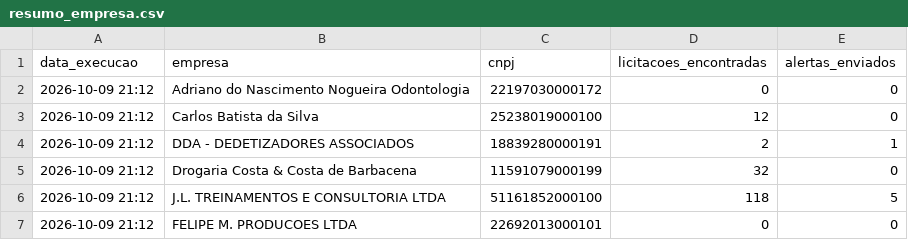
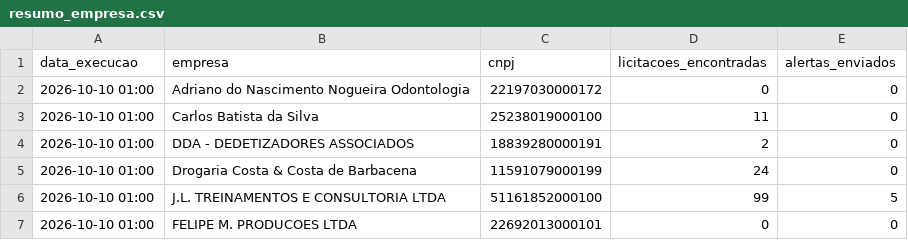
Before and after one commit to santasenna7/monitor-licitacoes-pncp, a CSV file: data/resumo_empresa.csv, drawn as a sheet.

```diff
--- a/data/resumo_empresa.csv
+++ b/data/resumo_empresa.csv
@@ -1,7 +1,7 @@
 data_execucao,empresa,cnpj,licitacoes_encontradas,alertas_enviados
-2026-10-09 21:12,Adriano do Nascimento Nogueira Odontologia,22197030000172,0,0
-2026-10-09 21:12,Carlos Batista da Silva,25238019000100,12,0
-2026-10-09 21:12,DDA - DEDETIZADORES ASSOCIADOS,18839280000191,2,1
-2026-10-09 21:12,Drogaria Costa & Costa de Barbacena,11591079000199,32,0
-2026-10-09 21:12,J.L. TREINAMENTOS E CONSULTORIA LTDA,51161852000100,118,5
-2026-10-09 21:12,FELIPE M. PRODUCOES LTDA,22692013000101,0,0
+2026-10-10 01:00,Adriano do Nascimento Nogueira Odontologia,22197030000172,0,0
+2026-10-10 01:00,Carlos Batista da Silva,25238019000100,11,0
+2026-10-10 01:00,DDA - DEDETIZADORES ASSOCIADOS,18839280000191,2,0
+2026-10-10 01:00,Drogaria Costa & Costa de Barbacena,11591079000199,24,0
+2026-10-10 01:00,J.L. TREINAMENTOS E CONSULTORIA LTDA,51161852000100,99,5
+2026-10-10 01:00,FELIPE M. PRODUCOES LTDA,22692013000101,0,0
```
Also changed, not shown: 2 other files.
